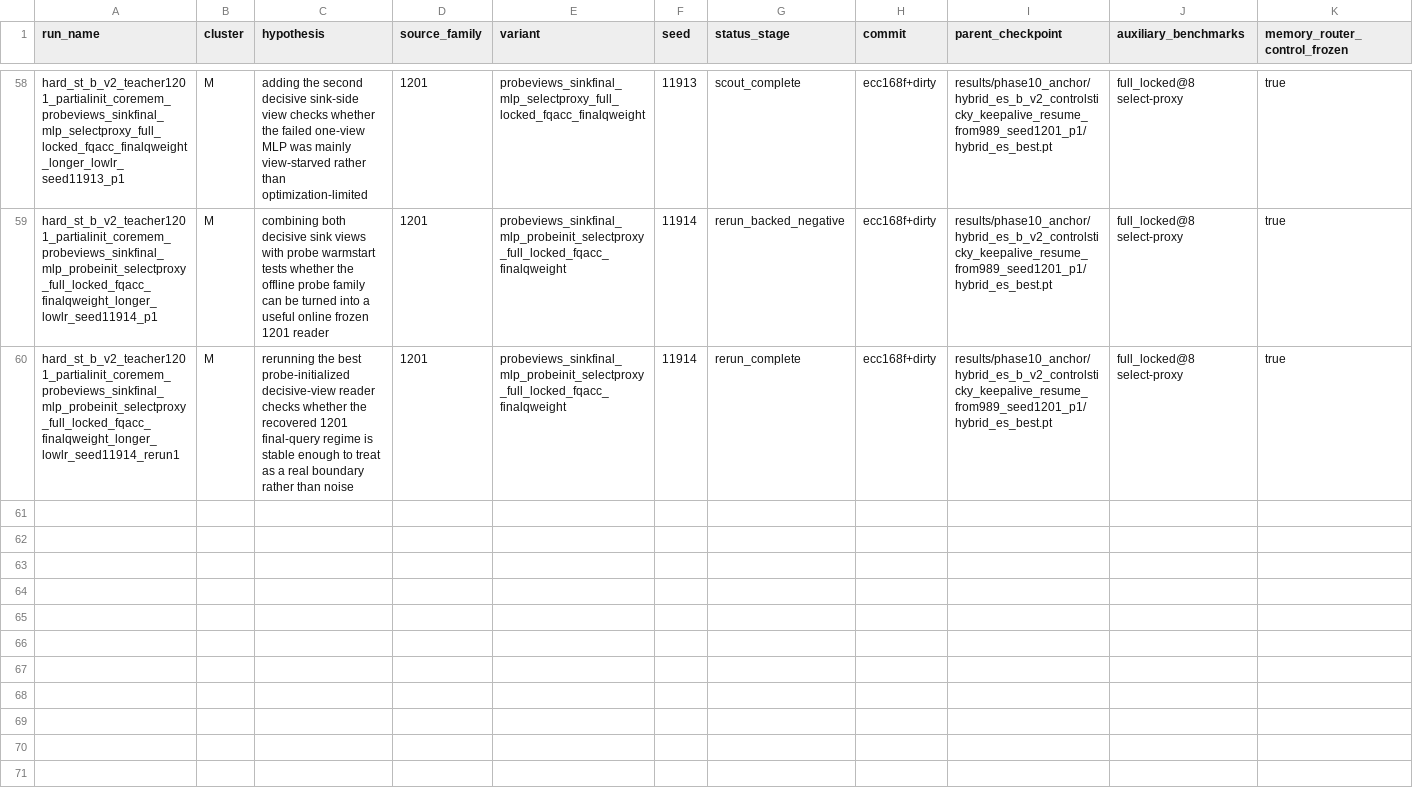
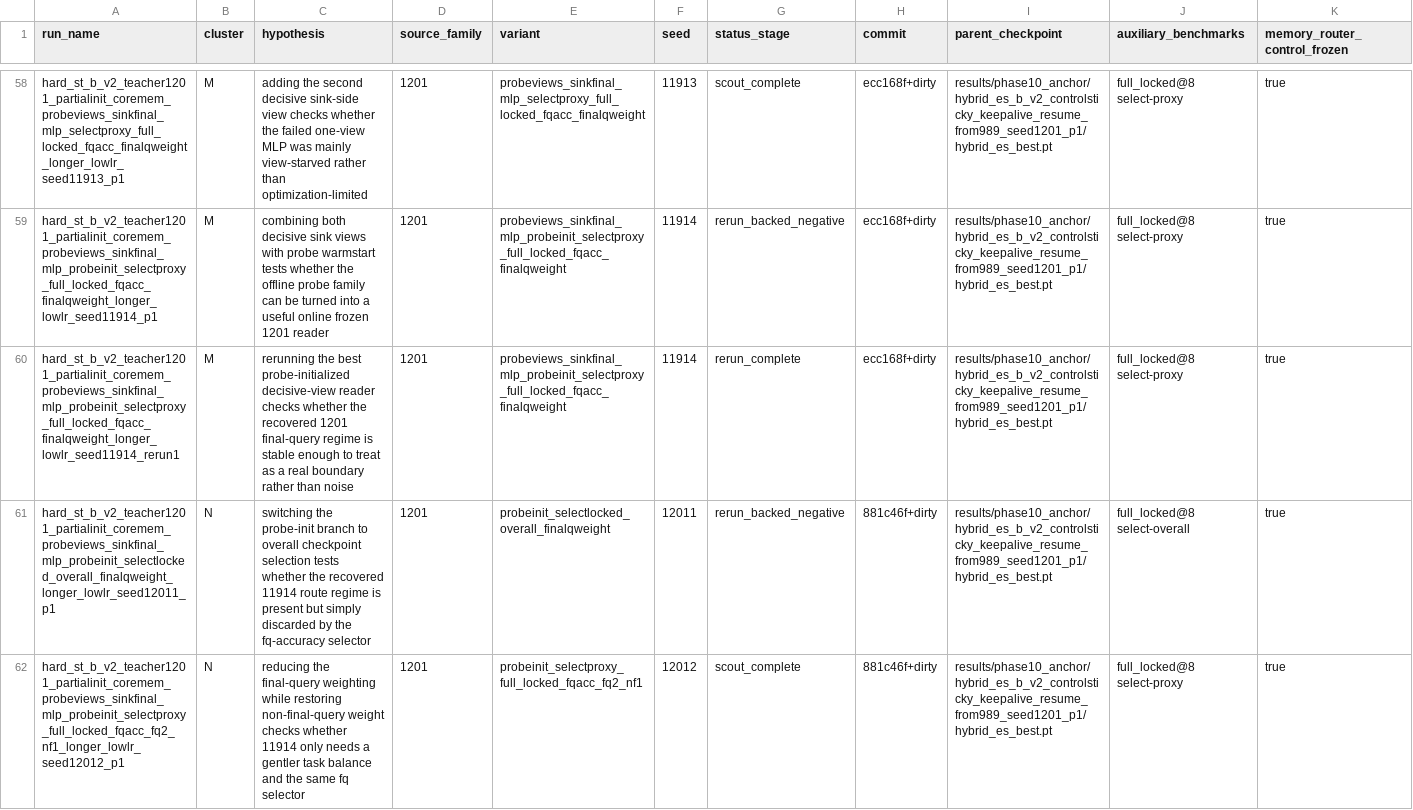
Before and after one commit to catid/gnn2, a CSV file: docs/phase11_run_matrix.csv, drawn as a sheet; only a part is shown, gaps mark what is left out; rows hold the shown columns only; the diff covers the shown part only; the diff names each change by its address in the sheet, - before the commit and + after, or states it on an @@ line.

Commit message:
Complete phase 11 probe-init objective rebalance mapping

```diff
--- a/docs/phase11_run_matrix.csv
+++ b/docs/phase11_run_matrix.csv
+row 61: hard_st_b_v2_teacher1201_partialinit_coremem_probeviews_sinkfinal_mlp_probeinit_selectlocked_overall_finalqweight_longer_lowlr_seed12011_p1 | N | switching the probe-init branch to overall checkpoint selection tests whether the recovered 11914 route regime is present but simply discarded by the fq-accuracy selector | 1201 | probeinit_selectlocked_overall_finalqweight | 12011 | rerun_backed_negative | 881c46f+dirty | results/phase10_anchor/hybrid_es_b_v2_controlsticky_keepalive_resume_from989_seed1201_p1/hybrid_es_best.pt | full_locked@8 select-overall | true
+row 62: hard_st_b_v2_teacher1201_partialinit_coremem_probeviews_sinkfinal_mlp_probeinit_selectproxy_full_locked_fqacc_fq2_nf1_longer_lowlr_seed12012_p1 | N | reducing the final-query weighting while restoring non-final-query weight checks whether 11914 only needs a gentler task balance and the same fq selector | 1201 | probeinit_selectproxy_full_locked_fqacc_fq2_nf1 | 12012 | scout_complete | 881c46f+dirty | results/phase10_anchor/hybrid_es_b_v2_controlsticky_keepalive_resume_from989_seed1201_p1/hybrid_es_best.pt | full_locked@8 select-proxy | true
```
Also changed, not shown: 3 added rows elsewhere in this file, 27 other files.
